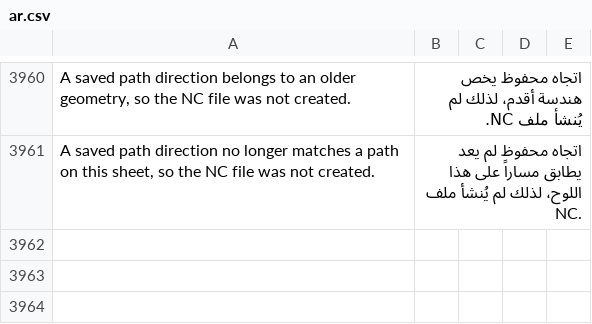
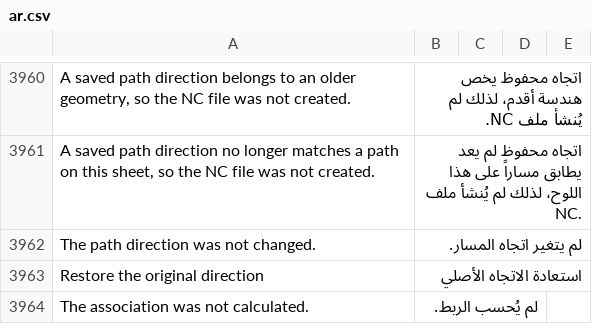
Before and after one commit to Hasan-Alhendi/almdina-erp, a CSV file: almdina_erp/translations/ar.csv, drawn as a sheet; only a part is shown, gaps mark what is left out; the diff names each change by its address in the sheet, - before the commit and + after, or states it on an @@ line.

```diff
--- a/almdina_erp/translations/ar.csv
+++ b/almdina_erp/translations/ar.csv
+row 3962: The path direction was not changed. | لم يتغير اتجاه المسار.
+row 3963: Restore the original direction | استعادة الاتجاه الأصلي
+row 3964: The association was not calculated. | لم يُحسب الربط.
```
Also changed, not shown: 12 other files.
